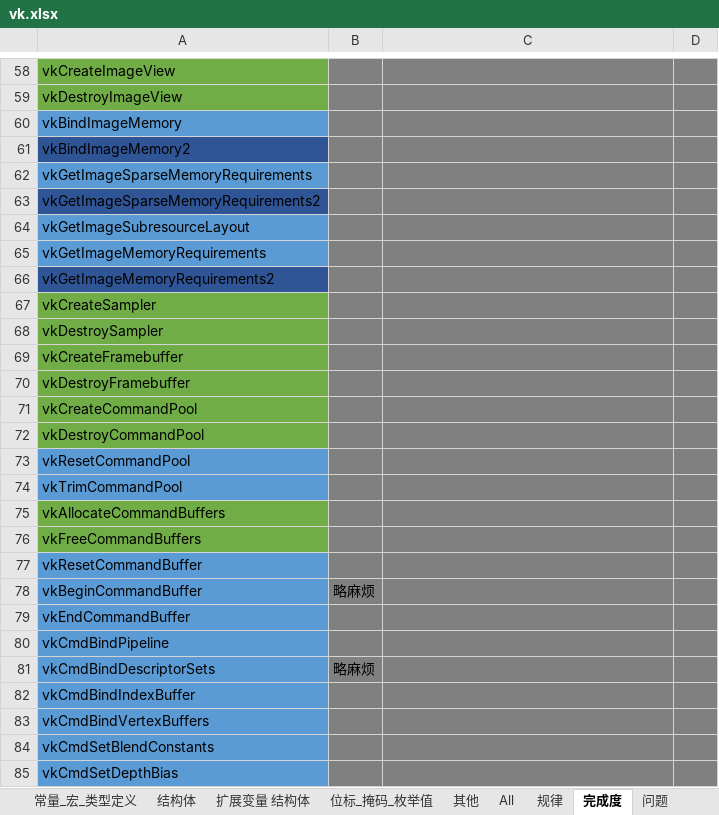
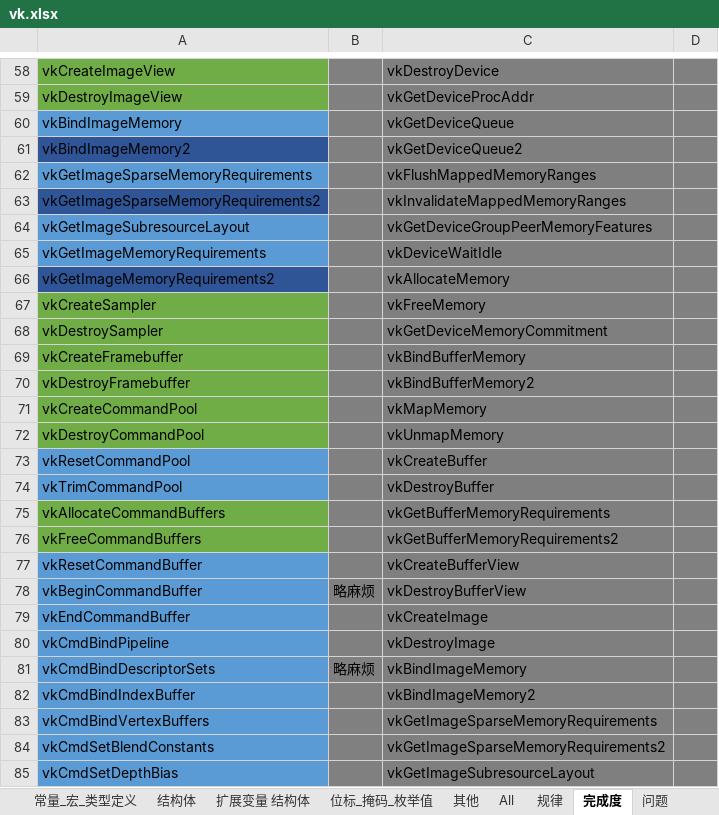
Before and after one commit to StromAI/laka_vulkan, an Excel workbook: laka_vulkan/vk.xlsx, sheet 完成度, drawn as a sheet; only a part is shown, gaps mark what is left out; values as stored, in another font and other column widths than the file's, no borders; the diff covers the shown part only; the diff names each change by its address in the sheet, - before the commit and + after, or states it on an @@ line.

```diff
--- a/laka_vulkan/vk.xlsx (sheet 完成度)
+++ b/laka_vulkan/vk.xlsx (sheet 完成度)
-C58: (empty)
+C58: vkDestroyDevice
-C59: (empty)
+C59: vkGetDeviceProcAddr
-C60: (empty)
+C60: vkGetDeviceQueue
-C61: (empty)
+C61: vkGetDeviceQueue2
-C62: (empty)
+C62: vkFlushMappedMemoryRanges
-C63: (empty)
+C63: vkInvalidateMappedMemoryRanges
-C64: (empty)
+C64: vkGetDeviceGroupPeerMemoryFeatures
-C65: (empty)
+C65: vkDeviceWaitIdle
-C66: (empty)
+C66: vkAllocateMemory
-C67: (empty)
+C67: vkFreeMemory
-C68: (empty)
+C68: vkGetDeviceMemoryCommitment
-C69: (empty)
+C69: vkBindBufferMemory
-C70: (empty)
+C70: vkBindBufferMemory2
-C71: (empty)
+C71: vkMapMemory
-C72: (empty)
+C72: vkUnmapMemory
-C73: (empty)
+C73: vkCreateBuffer
-C74: (empty)
+C74: vkDestroyBuffer
-C75: (empty)
+C75: vkGetBufferMemoryRequirements
-C76: (empty)
+C76: vkGetBufferMemoryRequirements2
-C77: (empty)
+C77: vkCreateBufferView
-C78: (empty)
+C78: vkDestroyBufferView
-C79: (empty)
+C79: vkCreateImage
-C80: (empty)
+C80: vkDestroyImage
-C81: (empty)
+C81: vkBindImageMemory
-C82: (empty)
+C82: vkBindImageMemory2
-C83: (empty)
+C83: vkGetImageSparseMemoryRequirements
-C84: (empty)
+C84: vkGetImageSparseMemoryRequirements2
-C85: (empty)
+C85: vkGetImageSubresourceLayout
```
Also changed, not shown: 27 added rows, 110 edited cells and cell formats elsewhere in this sheet, sheet 规律, 3 other files.
